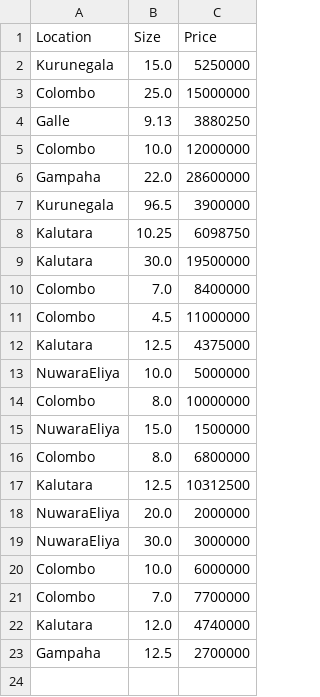
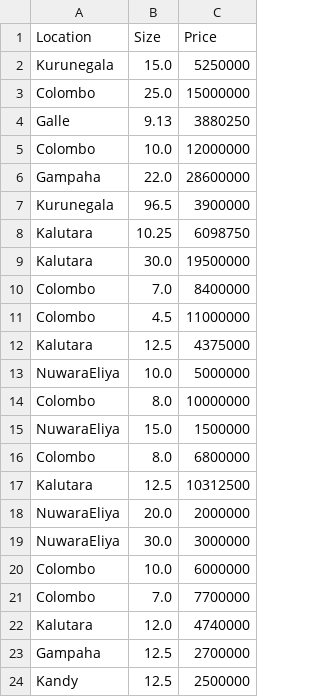
Before and after one commit to kavindacena99/Sri-Lankan-Land-Price-Predictor, a CSV file: MLmodel/land_data.csv, drawn as a sheet.

Commit message:
Refactor model and encoder loading to use absolute paths; update land data and TypeScript version

```diff
--- a/MLmodel/land_data.csv
+++ b/MLmodel/land_data.csv
@@ -23 +23,2 @@ Kalutara,12.0,4740000
 Gampaha,12.5,2700000
+Kandy,12.5,2500000
```
Also changed, not shown: 5 other files.
